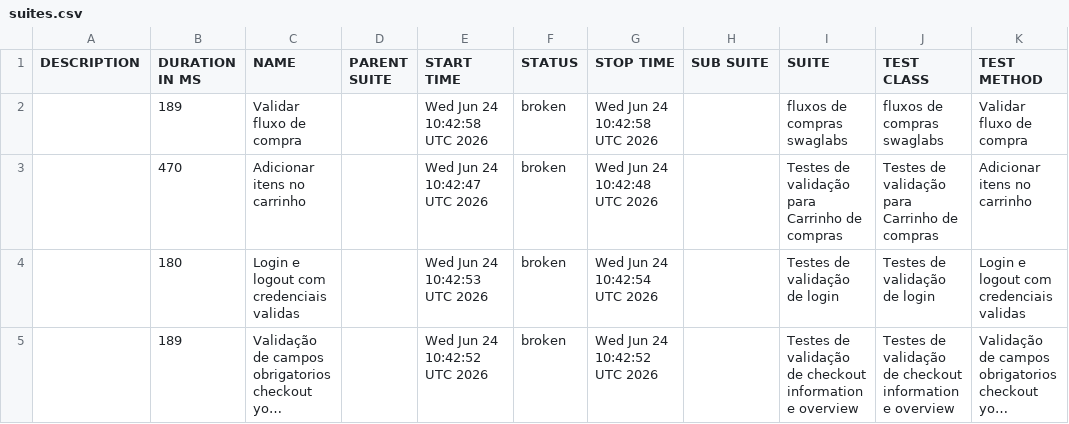
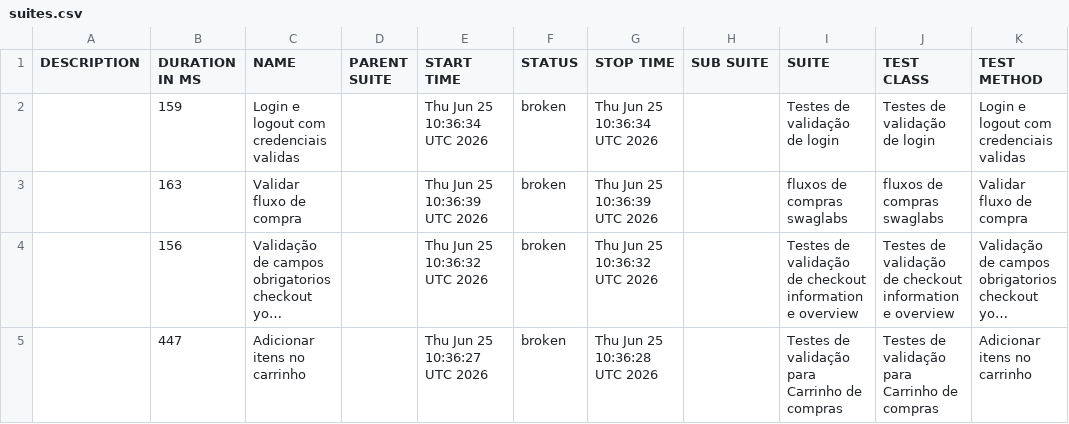
Before and after one commit to DiegoBBarbosa09/Automacao_swaglabs_cypress, a CSV file: data/suites.csv, drawn as a sheet; long unchanged cells end in …; removed rows and columns are numbered as before the commit, all else as after; the diff names each change by its address in the sheet, - before the commit and + after, or states it on an @@ line.

```diff
--- a/data/suites.csv
+++ b/data/suites.csv
-row 2:  | 189 | Validar fluxo de compra |  | Wed Jun 24 10:42:58 UTC 2026 | broken | Wed Jun 24 10:42:58 UTC 2026 |  | fluxos de compras swaglabs | fluxos de compras swaglabs | Validar fluxo de compra
-row 3:  | 470 | Adicionar itens no carrinho |  | Wed Jun 24 10:42:47 UTC 2026 | broken | Wed Jun 24 10:42:48 UTC 2026 |  | Testes de validação para Carrinho de compras | Testes de validação para Carrinho de compras | Adicionar itens no carrinho
-B2 (DURATION IN MS): 180
+B2 (DURATION IN MS): 159
-E2 (START TIME): Wed Jun 24 10:42:53 UTC 2026
+E2 (START TIME): Thu Jun 25 10:36:34 UTC 2026
-G2 (STOP TIME): Wed Jun 24 10:42:54 UTC 2026
+G2 (STOP TIME): Thu Jun 25 10:36:34 UTC 2026
+row 3:  | 163 | Validar fluxo de compra |  | Thu Jun 25 10:36:39 UTC 2026 | broken | Thu Jun 25 10:36:39 UTC 2026 |  | fluxos de compras swaglabs | fluxos de compras swaglabs | Validar fluxo de compra
-B4 (DURATION IN MS): 189
+B4 (DURATION IN MS): 156
-E4 (START TIME): Wed Jun 24 10:42:52 UTC 2026
+E4 (START TIME): Thu Jun 25 10:36:32 UTC 2026
-G4 (STOP TIME): Wed Jun 24 10:42:52 UTC 2026
+G4 (STOP TIME): Thu Jun 25 10:36:32 UTC 2026
+row 5:  | 447 | Adicionar itens no carrinho |  | Thu Jun 25 10:36:27 UTC 2026 | broken | Thu Jun 25 10:36:28 UTC 2026 |  | Testes de validação para Carrinho de compras | Testes de validação para Carrinho de compras | Adicionar itens no carrinho
```
Also changed, not shown: 23 other files.
